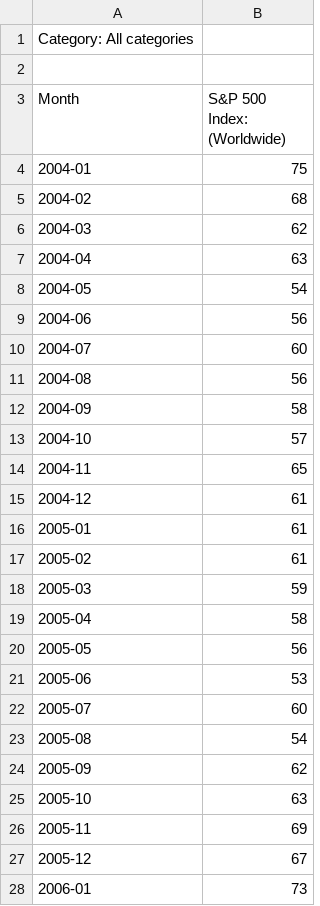
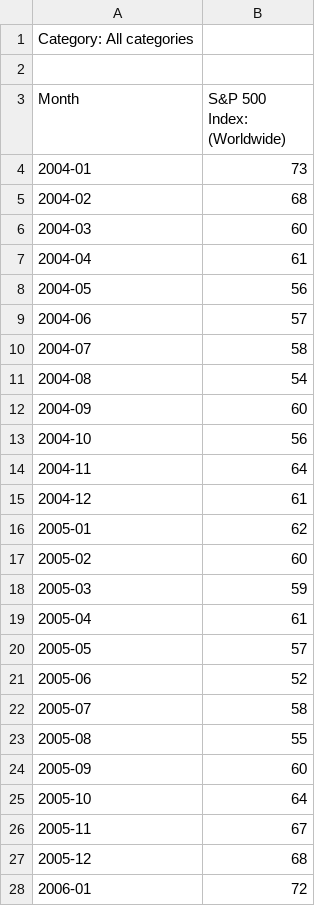
Before and after one commit to lcm98/GA_Capstone, a CSV file: datasets/sp500searches.csv (was data/sp500indexsearches.csv), drawn as a sheet; only a part is shown; the diff covers the shown part only.

```diff
--- a/data/sp500indexsearches.csv
+++ b/datasets/sp500searches.csv
@@ -3,26 +3,26 @@ Category: All categories
 Month,S&P 500 Index: (Worldwide)
-2004-01,75
+2004-01,73
 2004-02,68
-2004-03,62
-2004-04,63
-2004-05,54
-2004-06,56
-2004-07,60
-2004-08,56
-2004-09,58
-2004-10,57
-2004-11,65
+2004-03,60
+2004-04,61
+2004-05,56
+2004-06,57
+2004-07,58
+2004-08,54
+2004-09,60
+2004-10,56
+2004-11,64
 2004-12,61
-2005-01,61
-2005-02,61
+2005-01,62
+2005-02,60
 2005-03,59
-2005-04,58
-2005-05,56
-2005-06,53
-2005-07,60
-2005-08,54
-2005-09,62
-2005-10,63
-2005-11,69
-2005-12,67
-2006-01,73
+2005-04,61
+2005-05,57
+2005-06,52
+2005-07,58
+2005-08,55
+2005-09,60
+2005-10,64
+2005-11,67
+2005-12,68
+2006-01,72
```
Also changed, not shown: 62 edited cells elsewhere in this file, 13 other files.
